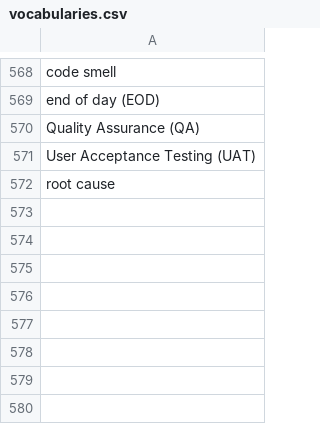
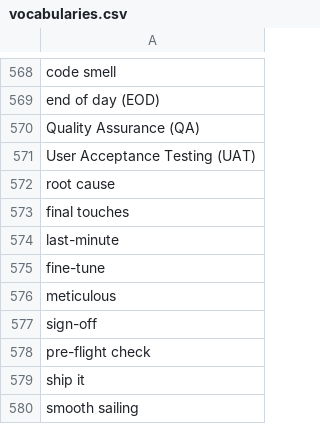
Before and after one commit to muhfaris/english-vocabulary, a CSV file: vocabularies.csv, drawn as a sheet; only a part is shown, gaps mark what is left out; the diff names each change by its address in the sheet, - before the commit and + after, or states it on an @@ line.

```diff
--- a/vocabularies.csv
+++ b/vocabularies.csv
+row 573: final touches
+row 574: last-minute
+row 575: fine-tune
+row 576: meticulous
+row 577: sign-off
+row 578: pre-flight check
+row 579: ship it
+row 580: smooth sailing
```
Also changed, not shown: stories.csv, 2 other files.
